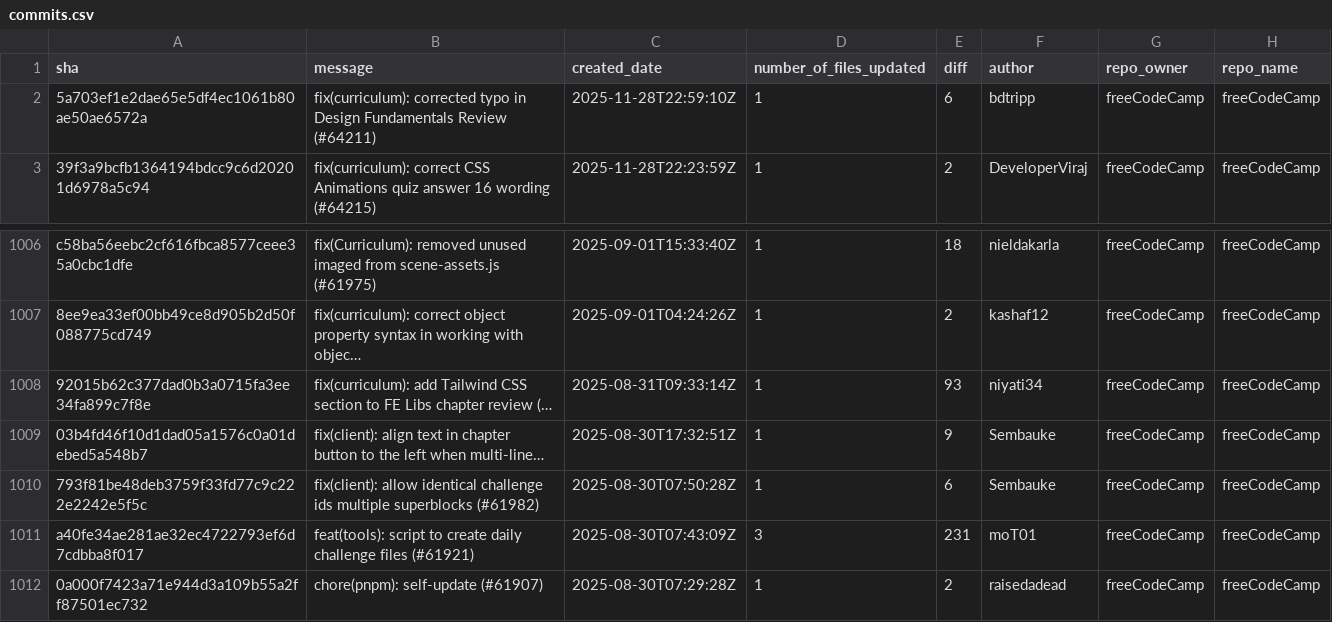
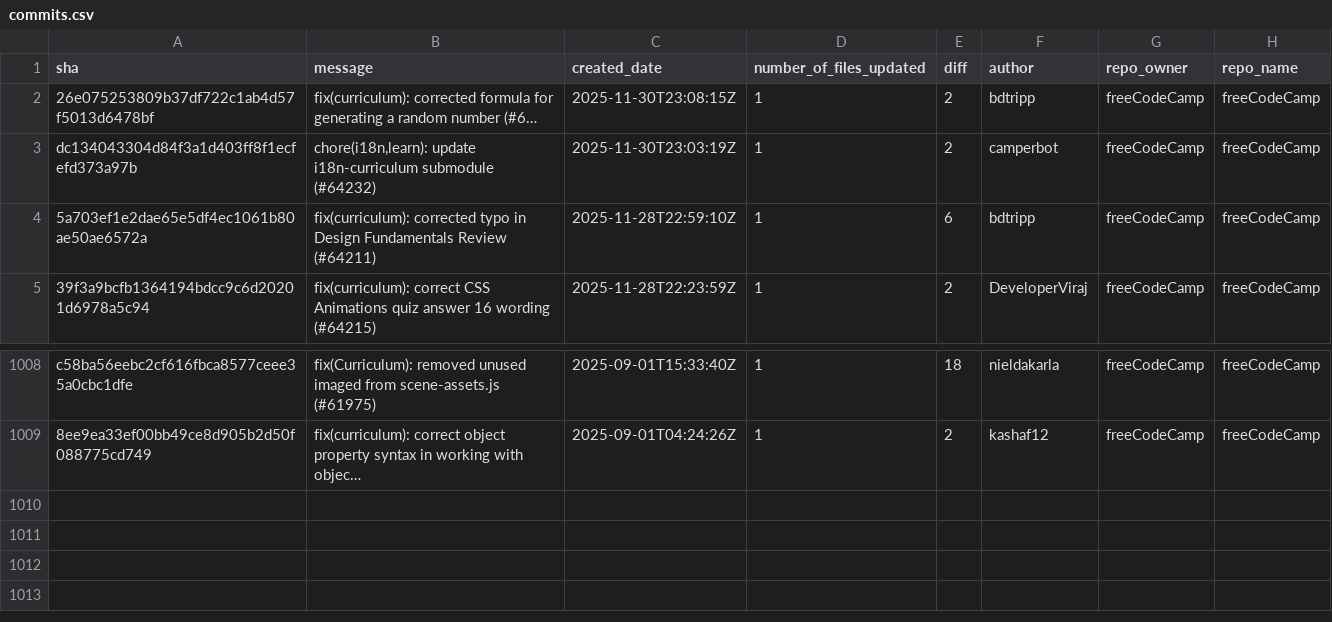
Before and after one commit to longporo/repodata, a CSV file: commits.csv, drawn as a sheet; only a part is shown, gaps mark what is left out.

```diff
--- a/commits.csv
+++ b/commits.csv
@@ -1,2 +1,4 @@
 sha,message,created_date,number_of_files_updated,diff,author,repo_owner,repo_name
+26e075253809b37df722c1ab4d57f5013d6478bf,fix(curriculum): corrected formula for generating a random number (#6…,2025-11-30T23:08:15Z,1,2,bdtripp,freeCodeCamp,freeCodeCamp
+dc134043304d84f3a1d403ff8f1ecfefd373a97b,"chore(i18n,learn): update i18n-curriculum submodule (#64232)",2025-11-30T23:03:19Z,1,2,camperbot,freeCodeCamp,freeCodeCamp
 5a703ef1e2dae65e5df4ec1061b80ae50ae6572a,fix(curriculum): corrected typo in Design Fundamentals Review (#64211),2025-11-28T22:59:10Z,1,6,bdtripp,freeCodeCamp,freeCodeCamp
@@ -1007,6 +1009 @@ c58ba56eebc2cf616fbca8577ceee35a0cbc1dfe,fix(Curriculum): removed unused imaged
 8ee9ea33ef00bb49ce8d905b2d50f088775cd749,fix(curriculum): correct object property syntax in working with objec…,2025-09-01T04:24:26Z,1,2,kashaf12,freeCodeCamp,freeCodeCamp
-92015b62c377dad0b3a0715fa3ee34fa899c7f8e,fix(curriculum): add Tailwind CSS section to FE Libs chapter review (…,2025-08-31T09:33:14Z,1,93,niyati34,freeCodeCamp,freeCodeCamp
-03b4fd46f10d1dad05a1576c0a01debed5a548b7,fix(client): align text in chapter button to the left when multi-line…,2025-08-30T17:32:51Z,1,9,Sembauke,freeCodeCamp,freeCodeCamp
-793f81be48deb3759f33fd77c9c222e2242e5f5c,fix(client): allow identical challenge ids multiple superblocks (#61982),2025-08-30T07:50:28Z,1,6,Sembauke,freeCodeCamp,freeCodeCamp
-a40fe34ae281ae32ec4722793ef6d7cdbba8f017,feat(tools): script to create daily challenge files (#61921),2025-08-30T07:43:09Z,3,231,moT01,freeCodeCamp,freeCodeCamp
-0a000f7423a71e944d3a109b55a2ff87501ec732,chore(pnpm): self-update (#61907),2025-08-30T07:29:28Z,1,2,raisedadead,freeCodeCamp,freeCodeCamp
```
